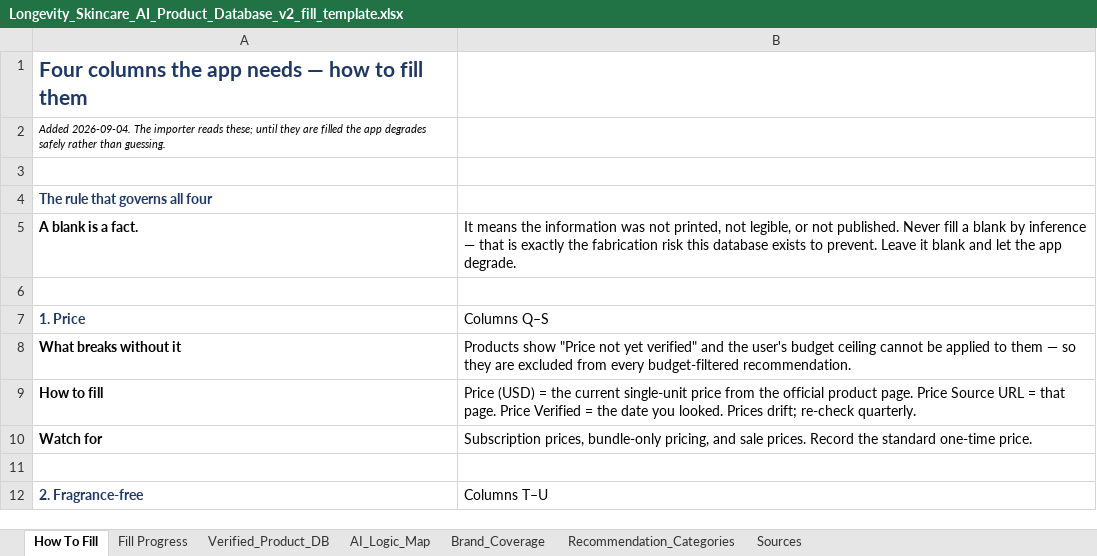
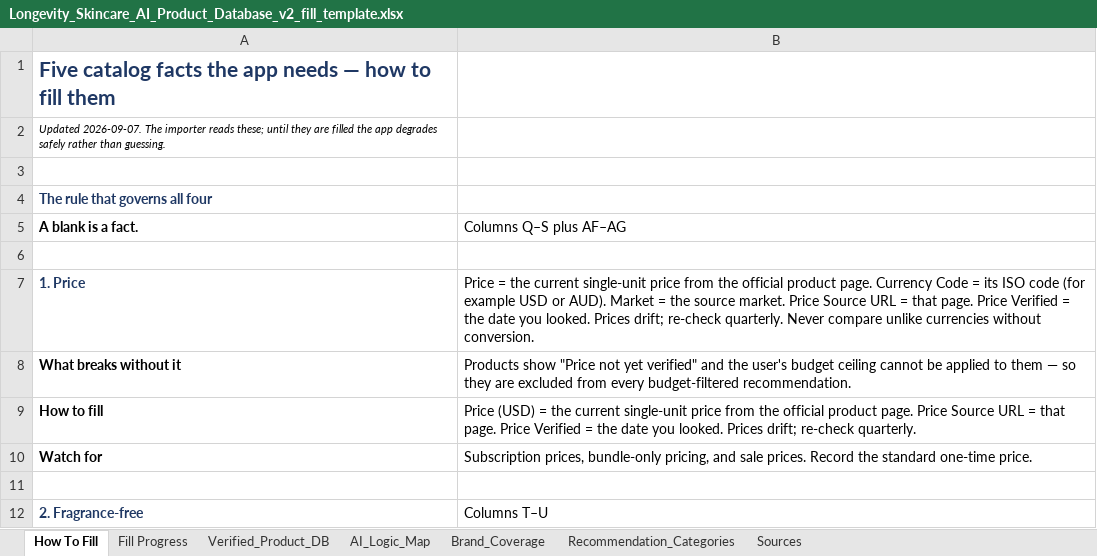
Before and after one commit to HolisticDrBright/vAIne, an Excel workbook: data/product-database/Longevity_Skincare_AI_Product_Database_v2_fill_template.xlsx, sheet How To Fill, drawn as a sheet; only a part is shown; values as stored, in another font and other column widths than the file's, no borders; the diff names each change by its address in the sheet, - before the commit and + after, or states it on an @@ line.

Commit message:
Add governed INBLUEM skincare catalog

```diff
--- a/data/product-database/Longevity_Skincare_AI_Product_Database_v2_fill_template.xlsx (sheet How To Fill)
+++ b/data/product-database/Longevity_Skincare_AI_Product_Database_v2_fill_template.xlsx (sheet How To Fill)
-A1 (A blank is a fact.): Four columns the app…
+A1 (A blank is a fact.): Five catalog facts the app…
-A2 (A blank is a fact.): Added 2026-09-04. The importer…
+A2 (A blank is a fact.): Updated 2026-09-07. The importer…
-B5: It means the information was not printed, not legible, or not published. Never fill a blank by inference — that is exactly the fabrication risk this database exists to prevent. Leave it blank and let the app degrade.
+B5: Columns Q–S plus AF–AG
-B7 (Columns Q–S plus AF–AG): Columns Q–S
+B7 (Columns Q–S plus AF–AG): Price = the current single-unit price from the official product page. Currency Code = its ISO code (for example USD or AUD). Market = the source market. Price Source URL = that page. Price Verified = the date you looked. Prices drift; re-check quarterly. Never compare unlike currencies without conversion.
```
Also changed, not shown: sheet Verified_Product_DB, 11 other files.
